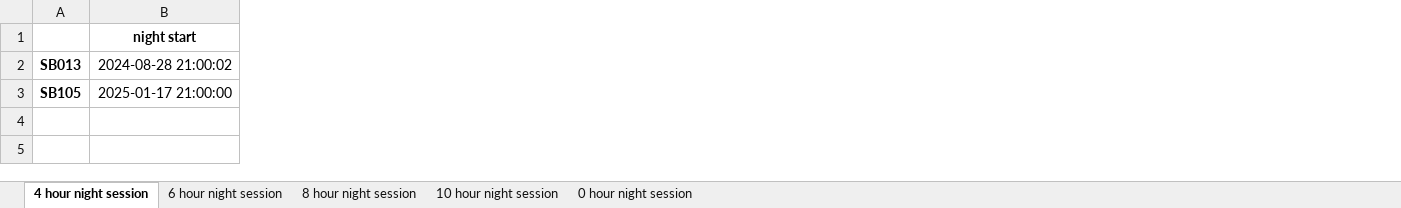
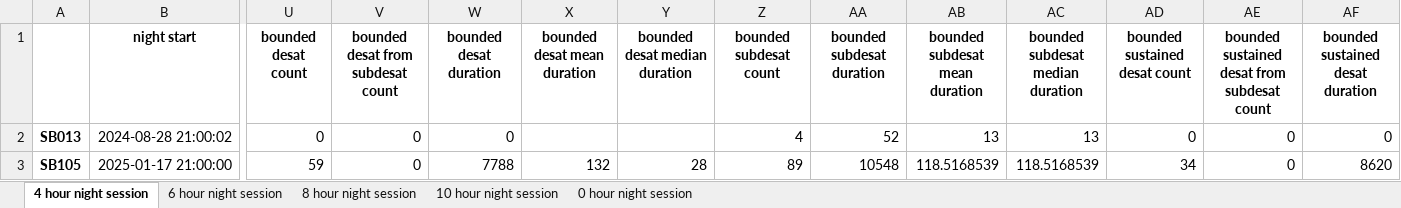
Before and after one commit to realchrisward/SASA, an Excel workbook: sample output/Aggregate.xlsx, sheet 4 hour night session, drawn as a sheet; only a part is shown, gaps mark what is left out; values as stored, in another font and other column widths than the file's, no borders; the diff covers the shown part only; the diff names each change by its address in the sheet, - before the commit and + after, or states it on an @@ line.

Commit message:
feature revisions - flagging sub to desat

```diff
--- a/sample output/Aggregate.xlsx (sheet 4 hour night session)
+++ b/sample output/Aggregate.xlsx (sheet 4 hour night session)
+column U (bounded desat count), rows 2-3: 0 | 59
+column V, rows 1-3: bounded desat from subdesat count | 0 | 0
+column W (bounded desat duration), rows 2-3: 0 | 7788
+column X (bounded desat mean duration), row 3: 132
+column Y (bounded desat median duration), row 3: 28
+column Z (bounded subdesat count), rows 2-3: 4 | 89
+column AA (bounded subdesat duration), rows 2-3: 52 | 10548
+column AB (bounded subdesat mean duration), rows 2-3: 13 | 118.5168539
+column AC (bounded subdesat median duration), rows 2-3: 13 | 118.5168539
+column AD (bounded sustained desat count), rows 2-3: 0 | 34
+column AE, rows 1-3: bounded sustained desat from subdesat count | 0 | 0
+column AF (bounded sustained desat duration), rows 2-3: 0 | 8620
```
Also changed, not shown: 6 added columns and 13 edited cells elsewhere in this sheet, sheet 10 hour night session, sheet 8 hour night session, sheet 6 hour night session, 42 other files.
